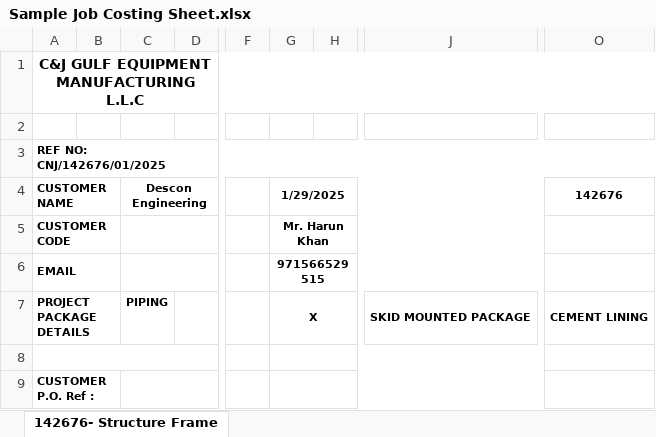
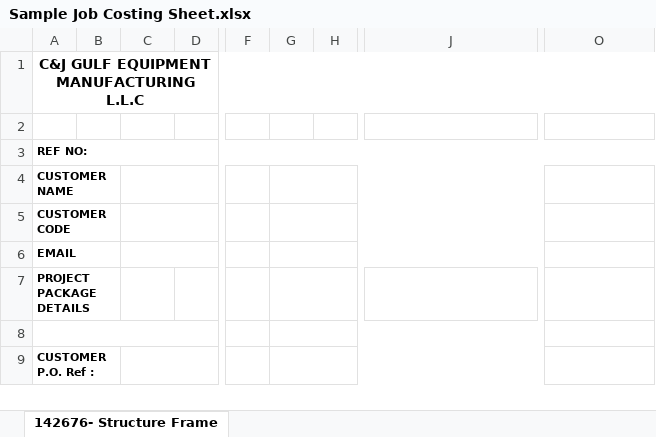
Before and after one commit to shyamyellapu/CostEstimatorAgent, an Excel workbook: ReferenceFiles/Sample Job Costing Sheet.xlsx, sheet 142676- Structure Frame, drawn as a sheet; only a part is shown, gaps mark what is left out; values as stored, in another font and other column widths than the file's, no borders; charts and pictures not drawn; the diff covers the shown part only; the diff names each change by its address in the sheet, - before the commit and + after, or states it on an @@ line.

```diff
--- a/ReferenceFiles/Sample Job Costing Sheet.xlsx (sheet 142676- Structure Frame)
+++ b/ReferenceFiles/Sample Job Costing Sheet.xlsx (sheet 142676- Structure Frame)
-A3 (CUSTOMER NAME): REF NO: CNJ/142676/01/2025
+A3 (CUSTOMER NAME): REF NO:
-C4: Descon Engineering
+C4: (empty)
-G4: 1/29/2025
+G4: (empty)
-O4: 142676
+O4: (empty)
-G5: Mr. Harun Khan
+G5: (empty)
-G6: 971566529515
+G6: (empty)
-C7: PIPING
+C7: (empty)
-G7: X
+G7: (empty)
-J7: SKID MOUNTED PACKAGE
+J7: (empty)
-O7: CEMENT LINING
+O7: (empty)
```
Also changed, not shown: 64 edited cells and cell formats elsewhere in this sheet, charts or pictures, 4 other files.
